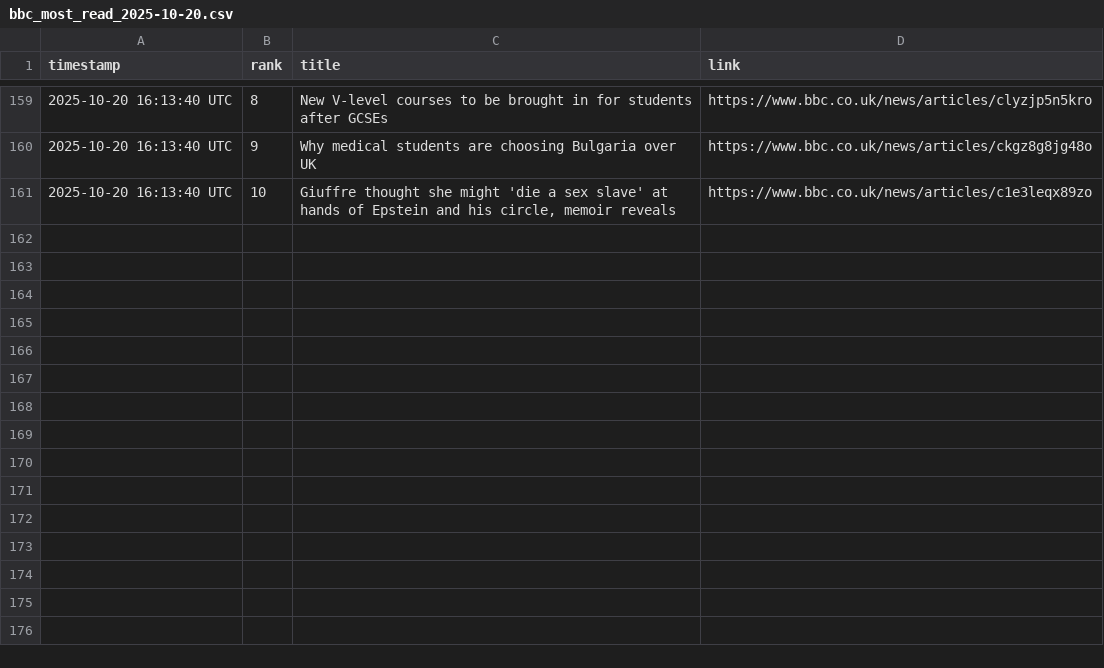
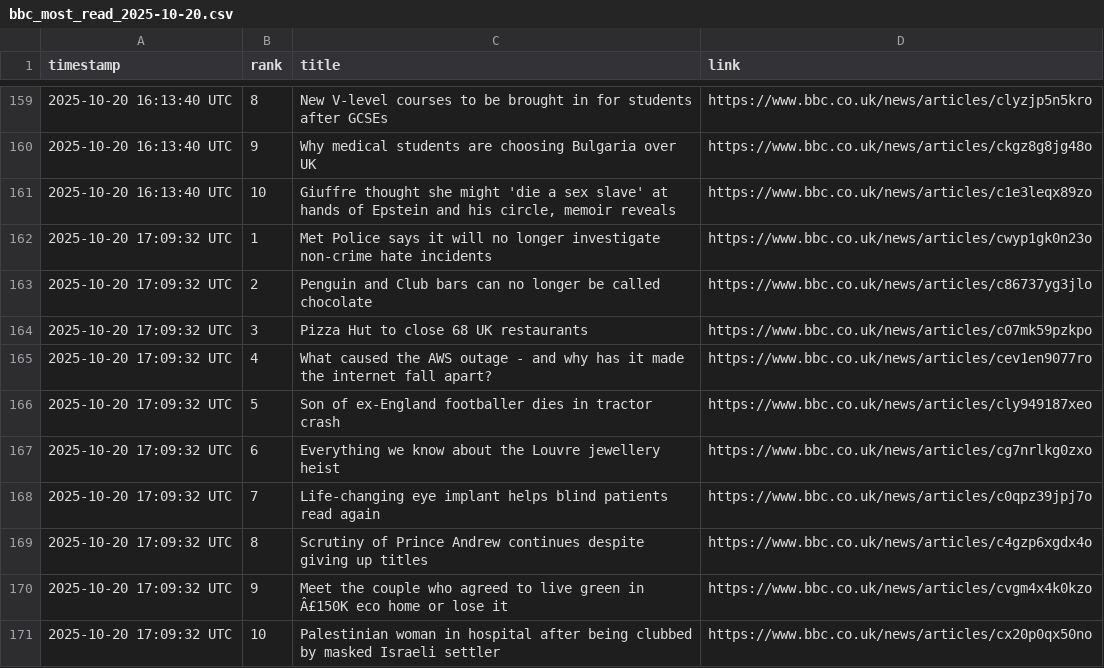
Before and after one commit to alastairherd/bbc_news_logger, a CSV file: data/bbc_most_read_2025-10-20.csv, drawn as a sheet; only a part is shown, gaps mark what is left out; the diff names each change by its address in the sheet, - before the commit and + after, or states it on an @@ line.

```diff
--- a/data/bbc_most_read_2025-10-20.csv
+++ b/data/bbc_most_read_2025-10-20.csv
+row 162: 2025-10-20 17:09:32 UTC | 1 | Met Police says it will no longer investigate non-crime hate incidents | https://www.bbc.co.uk/news/articles/cwyp1gk0n23o
+row 163: 2025-10-20 17:09:32 UTC | 2 | Penguin and Club bars can no longer be called chocolate | https://www.bbc.co.uk/news/articles/c86737yg3jlo
+row 164: 2025-10-20 17:09:32 UTC | 3 | Pizza Hut to close 68 UK restaurants | https://www.bbc.co.uk/news/articles/c07mk59pzkpo
+row 165: 2025-10-20 17:09:32 UTC | 4 | What caused the AWS outage - and why has it made the internet fall apart? | https://www.bbc.co.uk/news/articles/cev1en9077ro
+row 166: 2025-10-20 17:09:32 UTC | 5 | Son of ex-England footballer dies in tractor crash | https://www.bbc.co.uk/news/articles/cly949187xeo
+row 167: 2025-10-20 17:09:32 UTC | 6 | Everything we know about the Louvre jewellery heist | https://www.bbc.co.uk/news/articles/cg7nrlkg0zxo
+row 168: 2025-10-20 17:09:32 UTC | 7 | Life-changing eye implant helps blind patients read again | https://www.bbc.co.uk/news/articles/c0qpz39jpj7o
+row 169: 2025-10-20 17:09:32 UTC | 8 | Scrutiny of Prince Andrew continues despite giving up titles | https://www.bbc.co.uk/news/articles/c4gzp6xgdx4o
+row 170: 2025-10-20 17:09:32 UTC | 9 | Meet the couple who agreed to live green in Â£150K eco home or lose it | https://www.bbc.co.uk/news/articles/cvgm4x4k0kzo
+row 171: 2025-10-20 17:09:32 UTC | 10 | Palestinian woman in hospital after being clubbed by masked Israeli settler | https://www.bbc.co.uk/news/articles/cx20p0qx50no
```
Also changed, not shown: data/bbc_front_page_promos_2025-10-20.csv.
